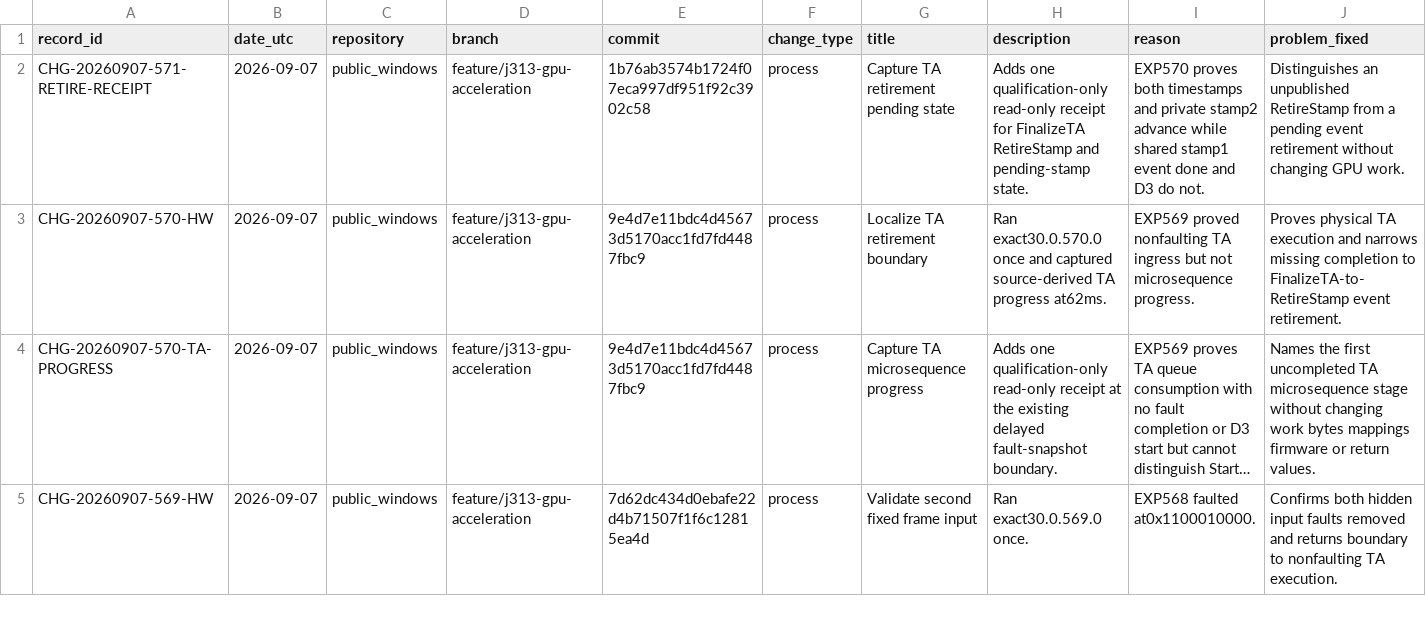
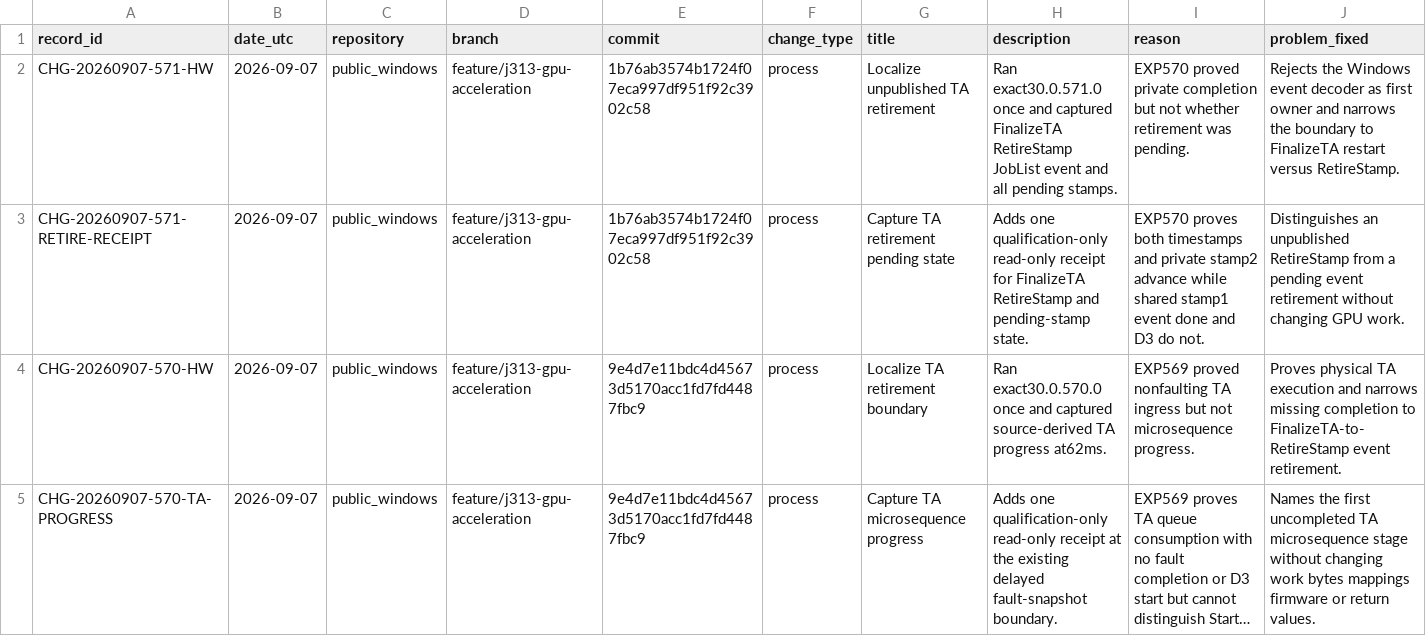
Before and after one commit to paulsmir/windows-on-m1, a CSV file: investigation/CHANGES.csv, drawn as a sheet; only a part is shown; the shorter side is filled out with more unchanged rows; long unchanged cells end in …; rows hold the shown columns only; the diff names each change by its address in the sheet, - before the commit and + after, or states it on an @@ line.

Commit message:
record EXP571 unpublished retirement

```diff
--- a/investigation/CHANGES.csv
+++ b/investigation/CHANGES.csv
+row 2: CHG-20260907-571-HW | 2026-09-07 | public_windows | feature/j313-gpu-acceleration | 1b76ab3574b1724f07eca997df951f92c3902c58 | process | Localize unpublished TA retirement | Ran exact30.0.571.0 once and captured FinalizeTA RetireStamp JobList event and all pending stamps. | EXP570 proved private completion but not whether retirement was pending. | Rejects the Windows event decoder as first owner and narrows the boundary to FinalizeTA restart versus RetireStamp.
```
Also changed, not shown: 2 other files.
